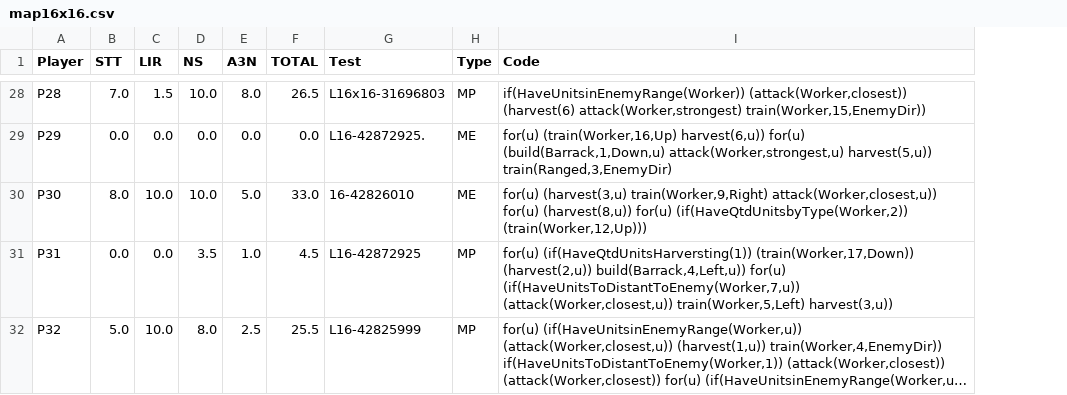
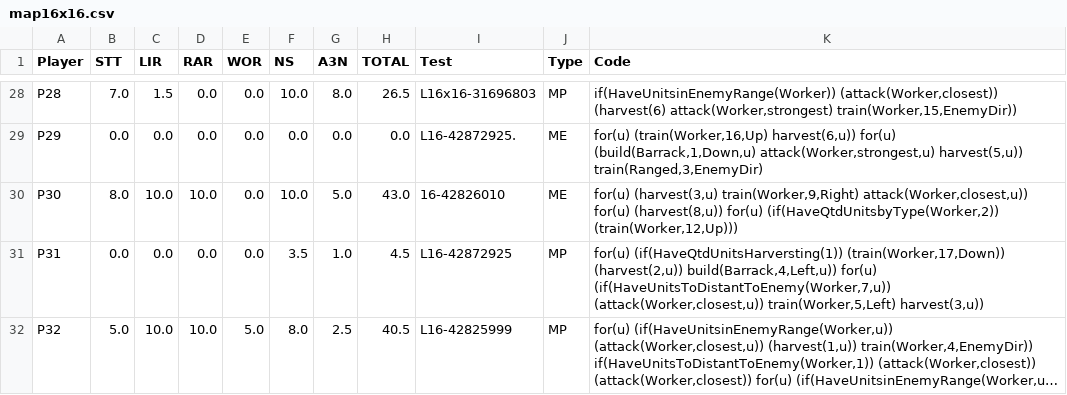
Before and after one commit to rubensolv/papers_briefing, a CSV file: csvs/map16x16.csv, drawn as a sheet; only a part is shown, gaps mark what is left out; long unchanged cells end in …; addresses are those after the commit; the diff covers the shown part only; the diff names each change by its address in the sheet, - before the commit and + after, or states it on an @@ line.

```diff
--- a/csvs/map16x16.csv
+++ b/csvs/map16x16.csv
+column D (RAR), rows 28-32: 0.0 | 0.0 | 10.0 | 0.0 | 10.0
+column E (WOR), rows 28-32: 0.0 | 0.0 | 0.0 | 0.0 | 5.0
-H30 (TOTAL): 33.0
+H30 (TOTAL): 43.0
-H32 (TOTAL): 25.5
+H32 (TOTAL): 40.5
```
Also changed, not shown: 25 edited cells elsewhere in this file, csvs/map24x24.csv, csvs/map8x8.csv, 4 other files.
